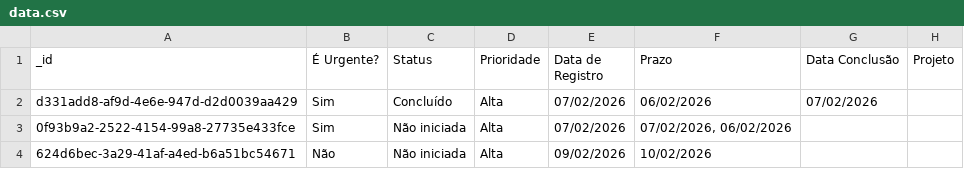
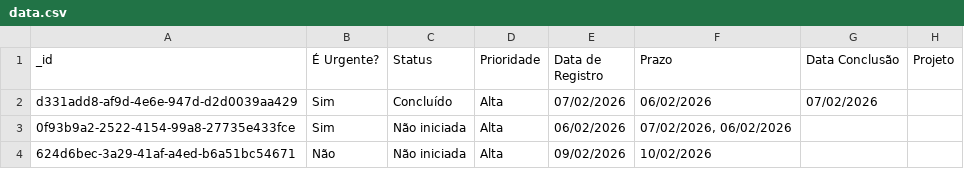
Before and after one commit to RenatoAD88/MyDemands, a CSV file: data.csv, drawn as a sheet; only a part is shown; the diff names each change by its address in the sheet, - before the commit and + after, or states it on an @@ line.

```diff
--- a/data.csv
+++ b/data.csv
-E3 (Data de Registro): 07/02/2026
+E3 (Data de Registro): 06/02/2026
```
Also changed, not shown: 14 other files.
